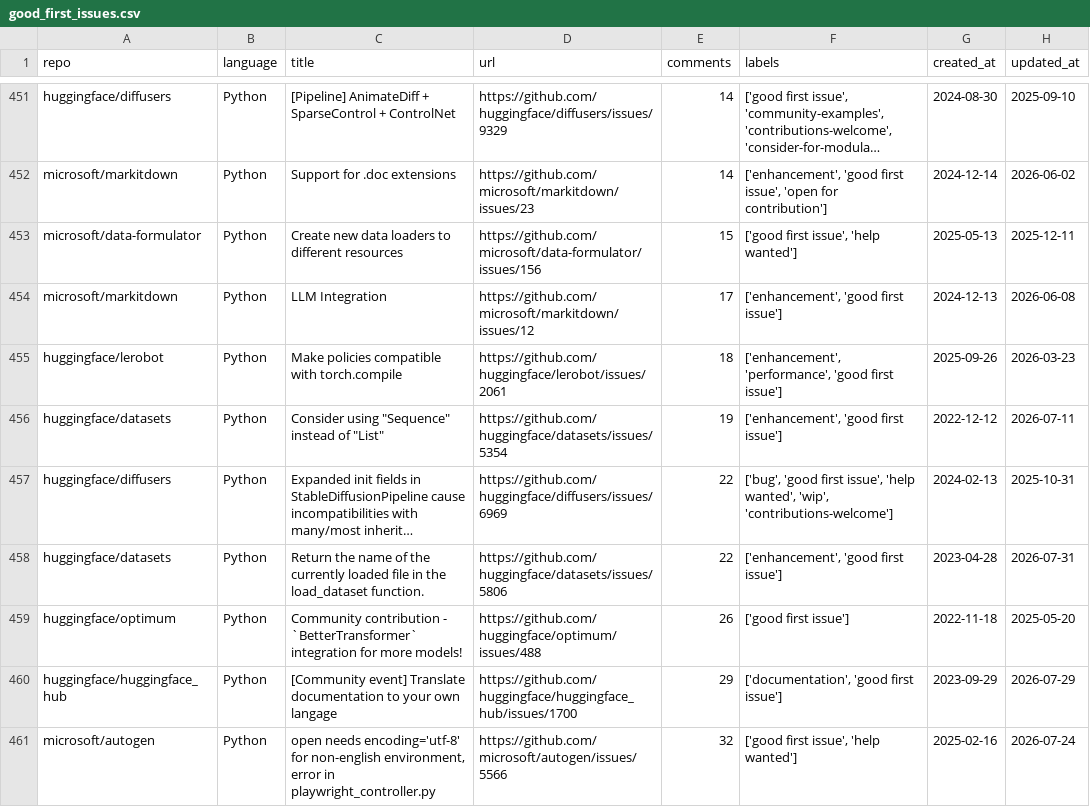
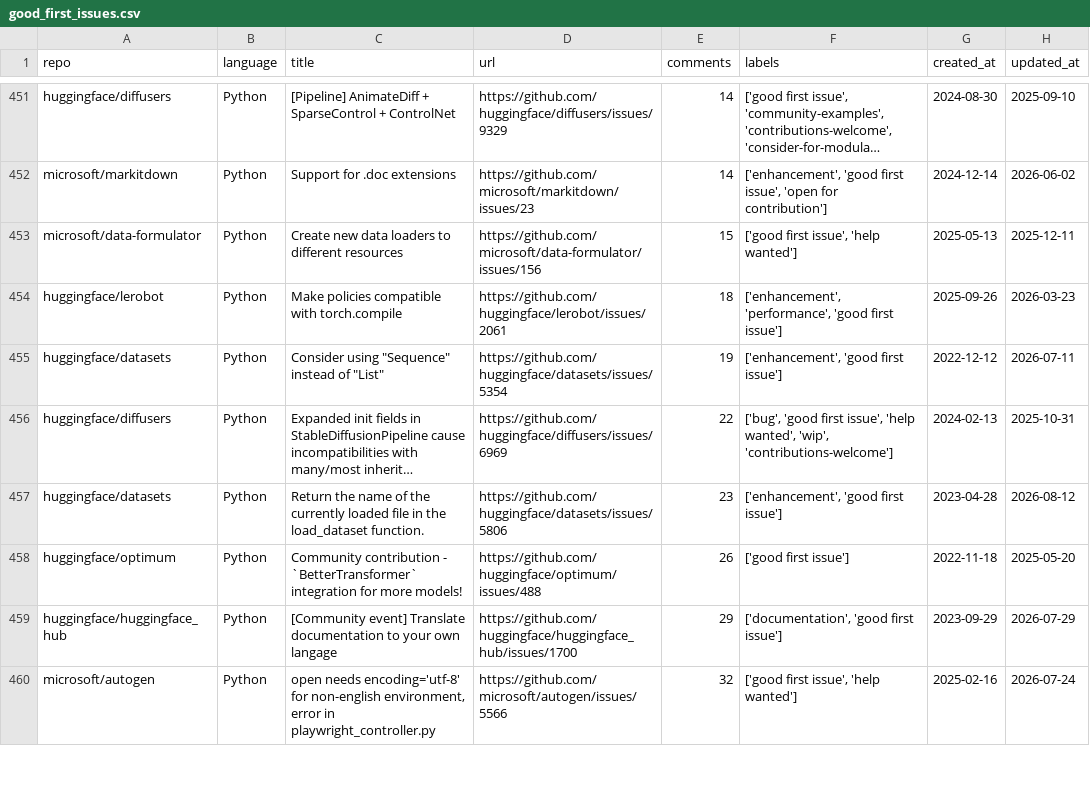
Before and after one commit to drkrillo/good-first-issues, a CSV file: good_first_issues.csv, drawn as a sheet; only a part is shown, gaps mark what is left out; long unchanged cells end in …; removed rows and columns are numbered as before the commit, all else as after; the diff covers the shown part only; the diff names each change by its address in the sheet, - before the commit and + after, or states it on an @@ line.

```diff
--- a/good_first_issues.csv
+++ b/good_first_issues.csv
-row 454: microsoft/markitdown | Python | LLM Integration | https://github.com/microsoft/markitdown/issues/12 | 17 | ['enhancement', 'good first issue'] | 2024-12-13 | 2026-06-08
-E457 (comments): 22
+E457 (comments): 23
-H457 (updated_at): 2026-07-31
+H457 (updated_at): 2026-08-12
```
Also changed, not shown: 6 added rows, 6 removed rows and 13 edited cells elsewhere in this file, 1 other file.
